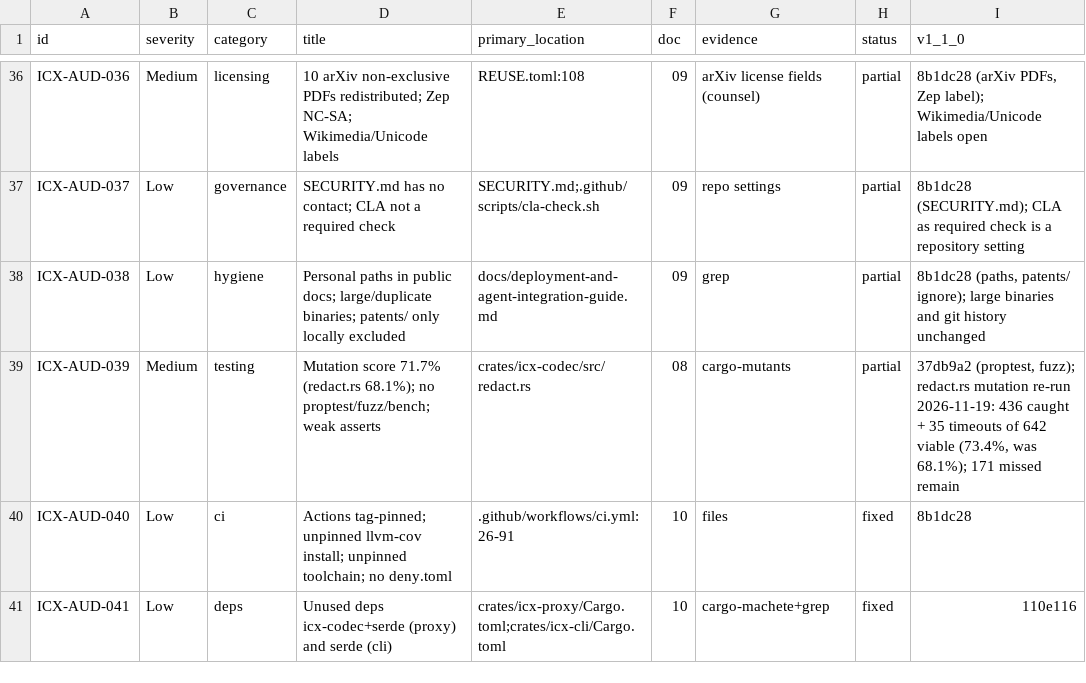
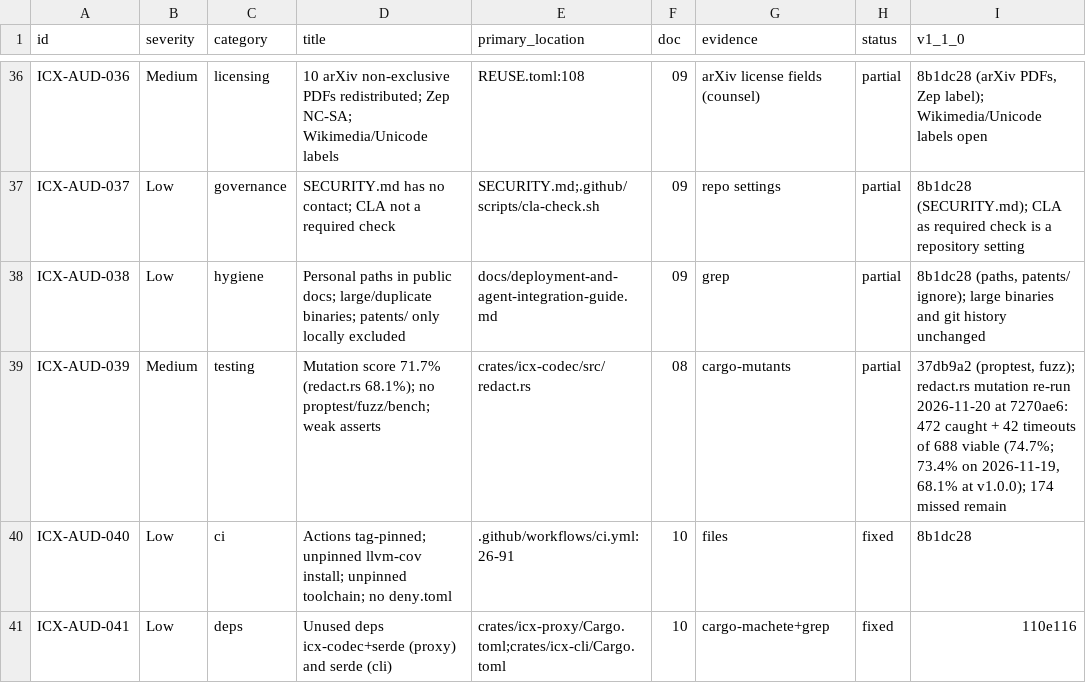
Before and after one commit to doublegate/Infinity-Context, a CSV file: docs/claude/findings.csv, drawn as a sheet; only a part is shown, gaps mark what is left out.

Commit message:
docs: re-measure redactor mutation score and date the 1.1.0 release
cargo-mutants on redact.rs at 7270ae6: 472 caught + 42 timeouts of 688
viable (74.7%), 174 missed.

```diff
--- a/docs/claude/findings.csv
+++ b/docs/claude/findings.csv
@@ -38,3 +38,3 @@ ICX-AUD-037,Low,governance,SECURITY.md has no contact; CLA not a required check,
 ICX-AUD-038,Low,hygiene,Personal paths in public docs; large/duplicate binaries; patents/ only locally excluded,docs/deployment-and-agent-integration-guide.md,09,grep,partial,"8b1dc28 (paths, patents/ ignore); large binaries and git history unchanged"
-ICX-AUD-039,Medium,testing,Mutation score 71.7% (redact.rs 68.1%); no proptest/fuzz/bench; weak asserts,crates/icx-codec/src/redact.rs,08,cargo-mutants,partial,"37db9a2 (proptest, fuzz); redact.rs mutation re-run 2026-11-19: 436 caught + 35 timeouts of 642 viable (73.4%, was 68.1%); 171 missed remain"
+ICX-AUD-039,Medium,testing,Mutation score 71.7% (redact.rs 68.1%); no proptest/fuzz/bench; weak asserts,crates/icx-codec/src/redact.rs,08,cargo-mutants,partial,"37db9a2 (proptest, fuzz); redact.rs mutation re-run 2026-11-20 at 7270ae6: 472 caught + 42 timeouts of 688 viable (74.7%; 73.4% on 2026-11-19, 68.1% at v1.0.0); 174 missed remain"
 ICX-AUD-040,Low,ci,Actions tag-pinned; unpinned llvm-cov install; unpinned toolchain; no deny.toml,.github/workflows/ci.yml:26-91,10,files,fixed,8b1dc28
```
Also changed, not shown: 2 other files.
